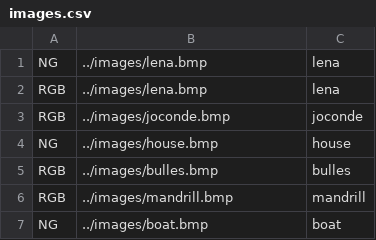
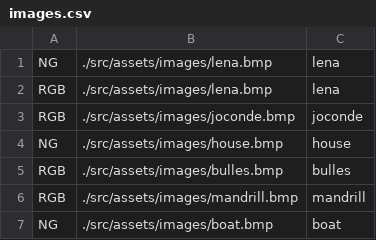
Before and after one commit to Julienraptor01/ImageEditionTool-Cpp-Linux, a CSV file: src/lib/FichierCSV/images.csv, drawn as a sheet.

```diff
--- a/src/lib/FichierCSV/images.csv
+++ b/src/lib/FichierCSV/images.csv
@@ -1,7 +1,7 @@
-NG;../images/lena.bmp;lena
-RGB;../images/lena.bmp;lena
-RGB;../images/joconde.bmp;joconde
-NG;../images/house.bmp;house
-RGB;../images/bulles.bmp;bulles
-RGB;../images/mandrill.bmp;mandrill
-NG;../images/boat.bmp;boat
+NG;./src/assets/images/lena.bmp;lena
+RGB;./src/assets/images/lena.bmp;lena
+RGB;./src/assets/images/joconde.bmp;joconde
+NG;./src/assets/images/house.bmp;house
+RGB;./src/assets/images/bulles.bmp;bulles
+RGB;./src/assets/images/mandrill.bmp;mandrill
+NG;./src/assets/images/boat.bmp;boat
```
Also changed, not shown: 8 other files.
